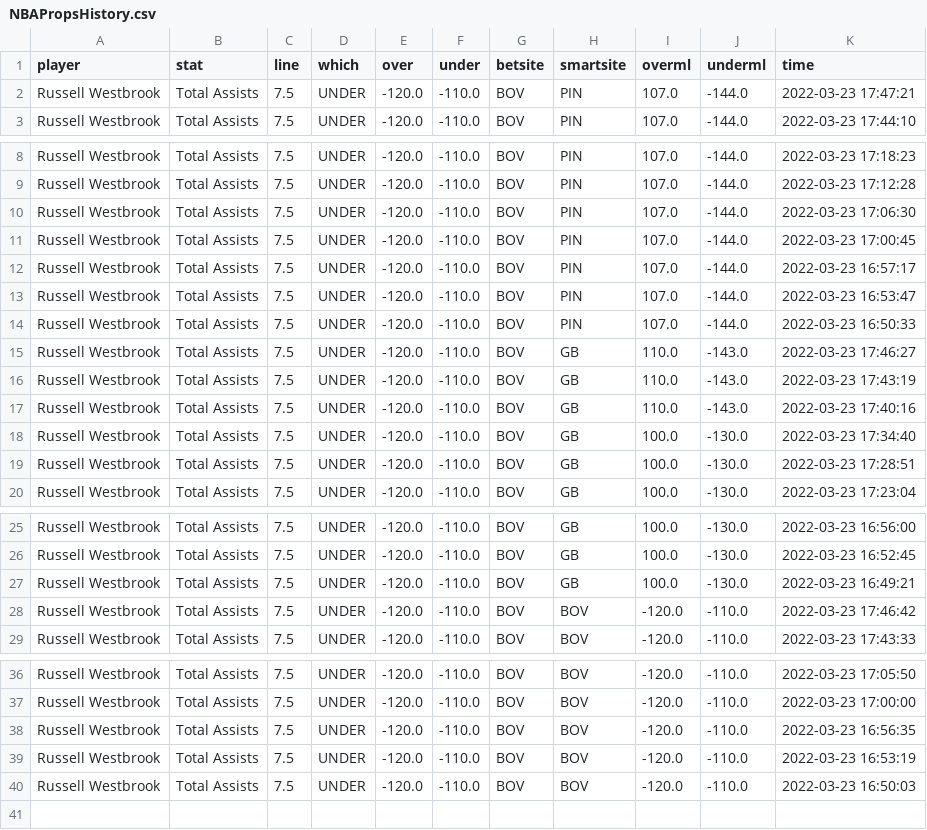
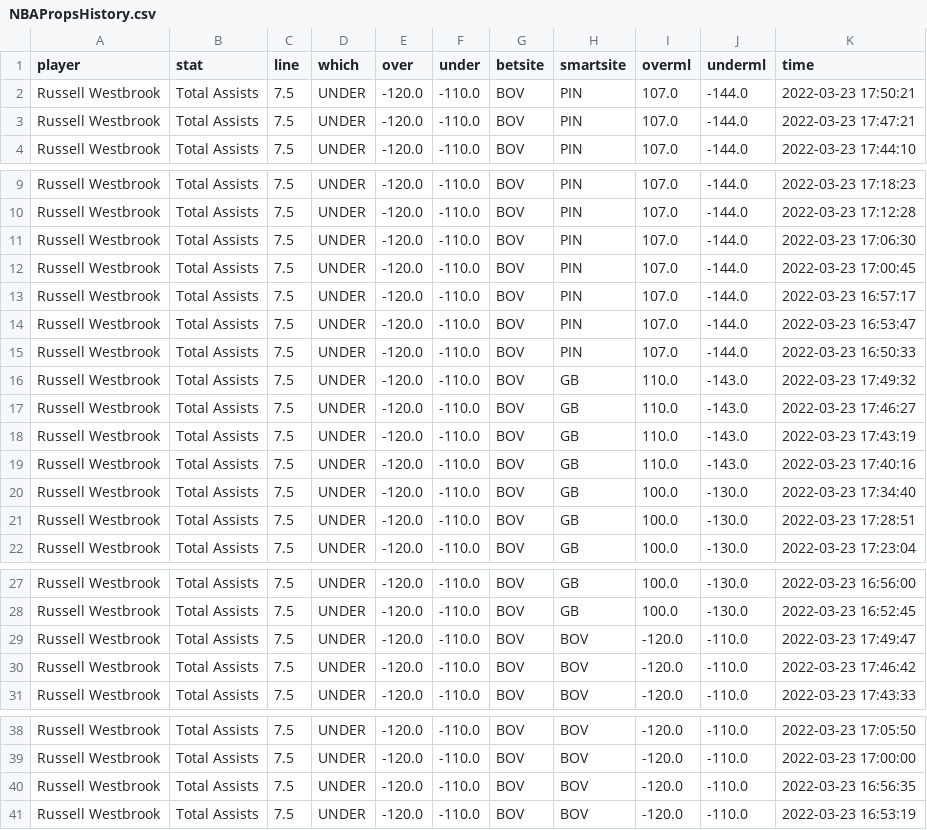
Before and after one commit to BShim92/Public, a CSV file: NBAPropsHistory.csv, drawn as a sheet; only a part is shown, gaps mark what is left out.

```diff
--- a/NBAPropsHistory.csv
+++ b/NBAPropsHistory.csv
@@ -1,2 +1,3 @@
 player,stat,line,which,over,under,betsite,smartsite,overml,underml,time
+Russell Westbrook,Total Assists,7.5,UNDER,-120.0,-110.0,BOV,PIN,107.0,-144.0,2022-03-23 17:50:21
 Russell Westbrook,Total Assists,7.5,UNDER,-120.0,-110.0,BOV,PIN,107.0,-144.0,2022-03-23 17:47:21
@@ -14,2 +15,3 @@ Russell Westbrook,Total Assists,7.5,UNDER,-120.0,-110.0,BOV,PIN,107.0,-144.0,202
 Russell Westbrook,Total Assists,7.5,UNDER,-120.0,-110.0,BOV,PIN,107.0,-144.0,2022-03-23 16:50:33
+Russell Westbrook,Total Assists,7.5,UNDER,-120.0,-110.0,BOV,GB,110.0,-143.0,2022-03-23 17:49:32
 Russell Westbrook,Total Assists,7.5,UNDER,-120.0,-110.0,BOV,GB,110.0,-143.0,2022-03-23 17:46:27
@@ -26,3 +28,3 @@ Russell Westbrook,Total Assists,7.5,UNDER,-120.0,-110.0,BOV,GB,100.0,-130.0,2022
 Russell Westbrook,Total Assists,7.5,UNDER,-120.0,-110.0,BOV,GB,100.0,-130.0,2022-03-23 16:52:45
-Russell Westbrook,Total Assists,7.5,UNDER,-120.0,-110.0,BOV,GB,100.0,-130.0,2022-03-23 16:49:21
+Russell Westbrook,Total Assists,7.5,UNDER,-120.0,-110.0,BOV,BOV,-120.0,-110.0,2022-03-23 17:49:47
 Russell Westbrook,Total Assists,7.5,UNDER,-120.0,-110.0,BOV,BOV,-120.0,-110.0,2022-03-23 17:46:42
@@ -39,2 +41 @@ Russell Westbrook,Total Assists,7.5,UNDER,-120.0,-110.0,BOV,BOV,-120.0,-110.0,20
 Russell Westbrook,Total Assists,7.5,UNDER,-120.0,-110.0,BOV,BOV,-120.0,-110.0,2022-03-23 16:53:19
-Russell Westbrook,Total Assists,7.5,UNDER,-120.0,-110.0,BOV,BOV,-120.0,-110.0,2022-03-23 16:50:03
```
Also changed, not shown: NBAProps.csv, NBAPropsHistory_NoDupe.csv.
